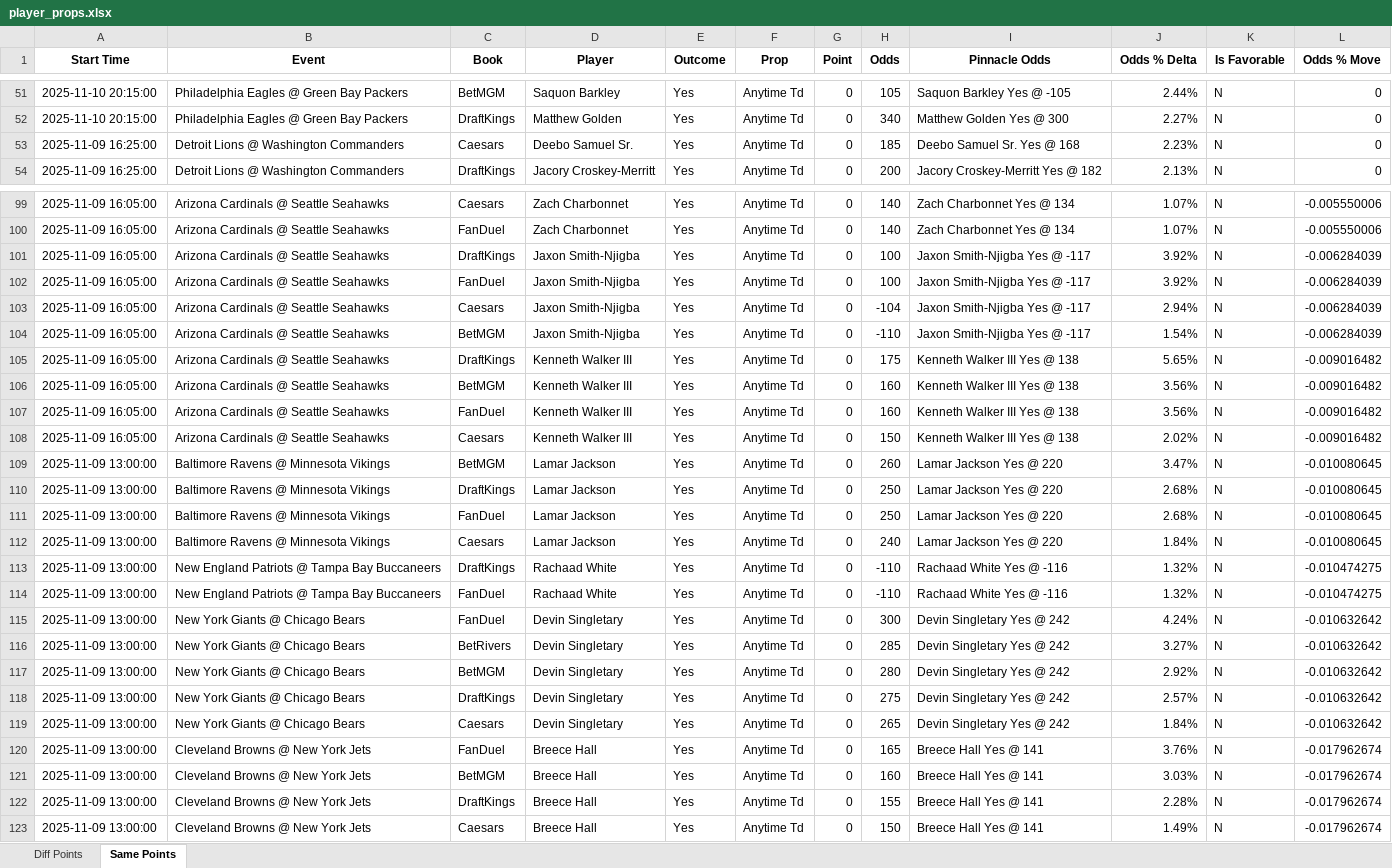
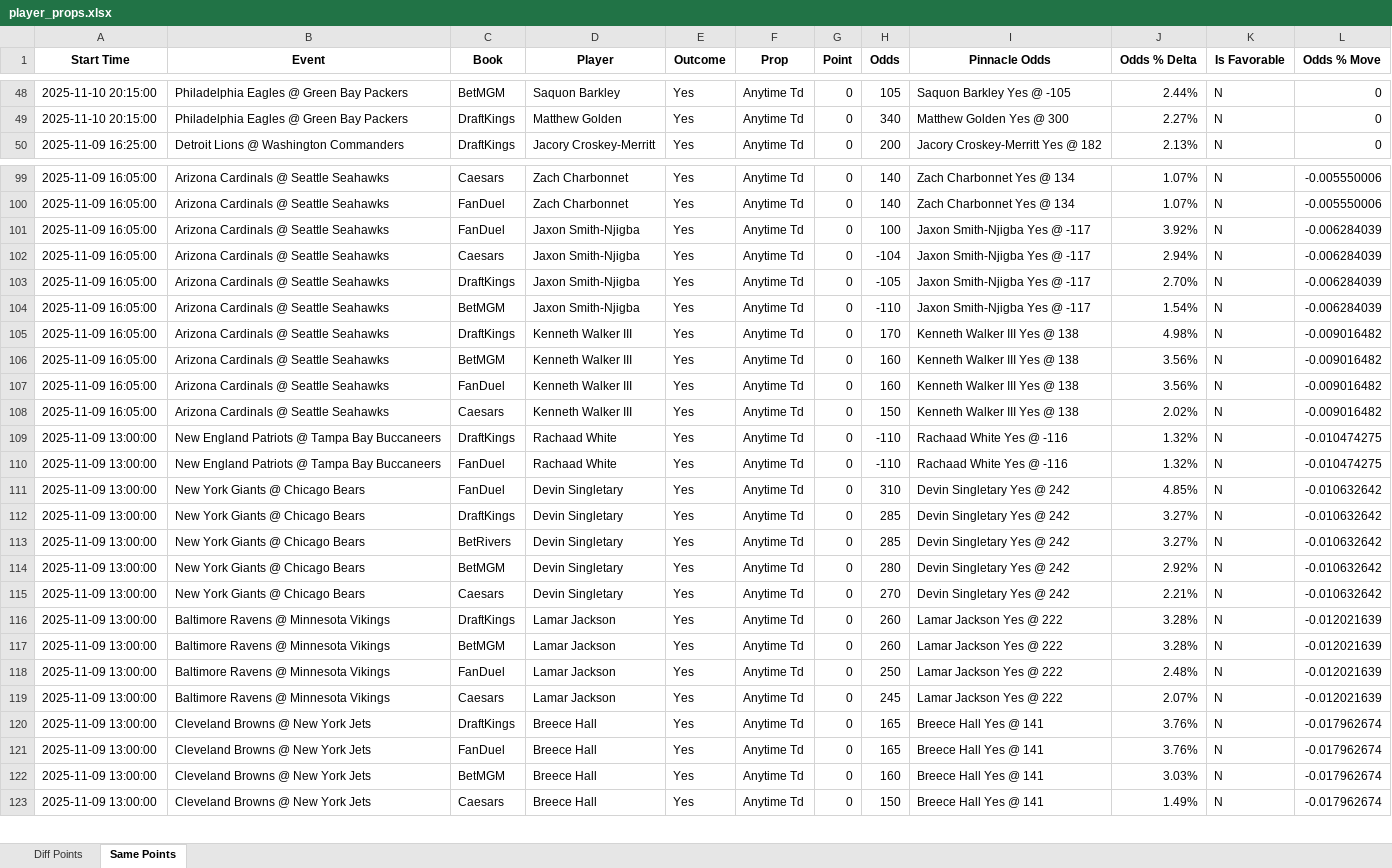
Before and after one commit to rahulShahCode/player-props-scraper, an Excel workbook: player_props.xlsx, sheet Same Points, drawn as a sheet; only a part is shown, gaps mark what is left out; values as stored, in another font and other column widths than the file's, no borders; removed rows and columns are numbered as before the commit, all else as after; the diff covers the shown part only; the diff names each change by its address in the sheet, - before the commit and + after, or states it on an @@ line.

```diff
--- a/player_props.xlsx (sheet Same Points)
+++ b/player_props.xlsx (sheet Same Points)
-row 53: 2025-11-09 16:25:00 | Detroit Lions @ Washington Commanders | Caesars | Deebo Samuel Sr. | Yes | Anytime Td | 0 | 185 | Deebo Samuel Sr. Yes @ 168 | 2.23% | N | 0
-row 101: 2025-11-09 16:05:00 | Arizona Cardinals @ Seattle Seahawks | DraftKings | Jaxon Smith-Njigba | Yes | Anytime Td | 0 | 100 | Jaxon Smith-Njigba Yes @ -117 | 3.92% | N | -0.006284039
+row 103: 2025-11-09 16:05:00 | Arizona Cardinals @ Seattle Seahawks | DraftKings | Jaxon Smith-Njigba | Yes | Anytime Td | 0 | -105 | Jaxon Smith-Njigba Yes @ -117 | 2.70% | N | -0.006284039
-H105 (Odds): 175
+H105 (Odds): 170
-J105 (Odds % Delta): 5.65%
+J105 (Odds % Delta): 4.98%
-row 109: 2025-11-09 13:00:00 | Baltimore Ravens @ Minnesota Vikings | BetMGM | Lamar Jackson | Yes | Anytime Td | 0 | 260 | Lamar Jackson Yes @ 220 | 3.47% | N | -0.010080645
-row 110: 2025-11-09 13:00:00 | Baltimore Ravens @ Minnesota Vikings | DraftKings | Lamar Jackson | Yes | Anytime Td | 0 | 250 | Lamar Jackson Yes @ 220 | 2.68% | N | -0.010080645
-row 111: 2025-11-09 13:00:00 | Baltimore Ravens @ Minnesota Vikings | FanDuel | Lamar Jackson | Yes | Anytime Td | 0 | 250 | Lamar Jackson Yes @ 220 | 2.68% | N | -0.010080645
-row 112: 2025-11-09 13:00:00 | Baltimore Ravens @ Minnesota Vikings | Caesars | Lamar Jackson | Yes | Anytime Td | 0 | 240 | Lamar Jackson Yes @ 220 | 1.84% | N | -0.010080645
-H111 (Odds): 300
+H111 (Odds): 310
-J111 (Odds % Delta): 4.24%
+J111 (Odds % Delta): 4.85%
+row 112: 2025-11-09 13:00:00 | New York Giants @ Chicago Bears | DraftKings | Devin Singletary | Yes | Anytime Td | 0 | 285 | Devin Singletary Yes @ 242 | 3.27% | N | -0.010632642
-C115 (Book): DraftKings
+C115 (Book): Caesars
-H115 (Odds): 275
+H115 (Odds): 270
-J115 (Odds % Delta): 2.57%
+J115 (Odds % Delta): 2.21%
+row 116: 2025-11-09 13:00:00 | Baltimore Ravens @ Minnesota Vikings | DraftKings | Lamar Jackson | Yes | Anytime Td | 0 | 260 | Lamar Jackson Yes @ 222 | 3.28% | N | -0.012021639
+row 117: 2025-11-09 13:00:00 | Baltimore Ravens @ Minnesota Vikings | BetMGM | Lamar Jackson | Yes | Anytime Td | 0 | 260 | Lamar Jackson Yes @ 222 | 3.28% | N | -0.012021639
+row 118: 2025-11-09 13:00:00 | Baltimore Ravens @ Minnesota Vikings | FanDuel | Lamar Jackson | Yes | Anytime Td | 0 | 250 | Lamar Jackson Yes @ 222 | 2.48% | N | -0.012021639
-B119 (Event): New York Giants @ Chicago Bears
+B119 (Event): Baltimore Ravens @ Minnesota Vikings
-D119 (Player): Devin Singletary
+D119 (Player): Lamar Jackson
-H119 (Odds): 265
+H119 (Odds): 245
-I119 (Pinnacle Odds): Devin Singletary Yes @ 242
+I119 (Pinnacle Odds): Lamar Jackson Yes @ 222
-J119 (Odds % Delta): 1.84%
+J119 (Odds % Delta): 2.07%
-L119 (Odds % Move): -0.010632642
+L119 (Odds % Move): -0.012021639
+row 120: 2025-11-09 13:00:00 | Cleveland Browns @ New York Jets | DraftKings | Breece Hall | Yes | Anytime Td | 0 | 165 | Breece Hall Yes @ 141 | 3.76% | N | -0.017962674
-row 122: 2025-11-09 13:00:00 | Cleveland Browns @ New York Jets | DraftKings | Breece Hall | Yes | Anytime Td | 0 | 155 | Breece Hall Yes @ 141 | 2.28% | N | -0.017962674
```
Also changed, not shown: 10 added rows, 9 removed rows and 18 edited cells elsewhere in this sheet, sheet Diff Points, 2 other files.
